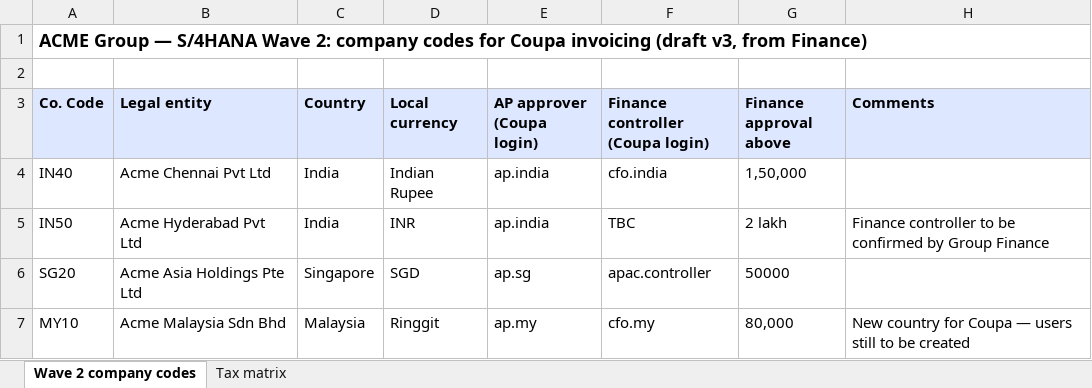
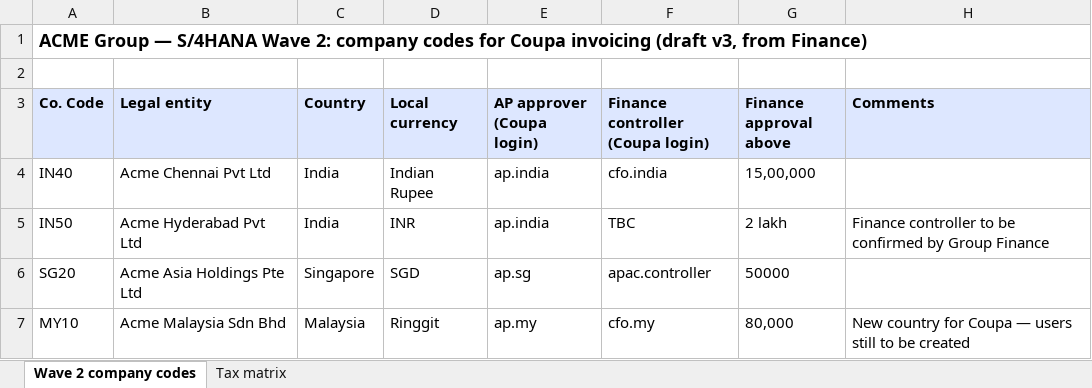
Before and after one commit to pbr33/p2p, an Excel workbook: demo/documents/acme-wave2-company-codes.xlsx, sheet Wave 2 company codes, drawn as a sheet; values as stored, in another font and other column widths than the file's, no borders; the diff names each change by its address in the sheet, - before the commit and + after, or states it on an @@ line.

```diff
--- a/demo/documents/acme-wave2-company-codes.xlsx (sheet Wave 2 company codes)
+++ b/demo/documents/acme-wave2-company-codes.xlsx (sheet Wave 2 company codes)
-G4 (Finance approval above): 1,50,000
+G4 (Finance approval above): 15,00,000
```
Also changed, not shown: 14 other files.
